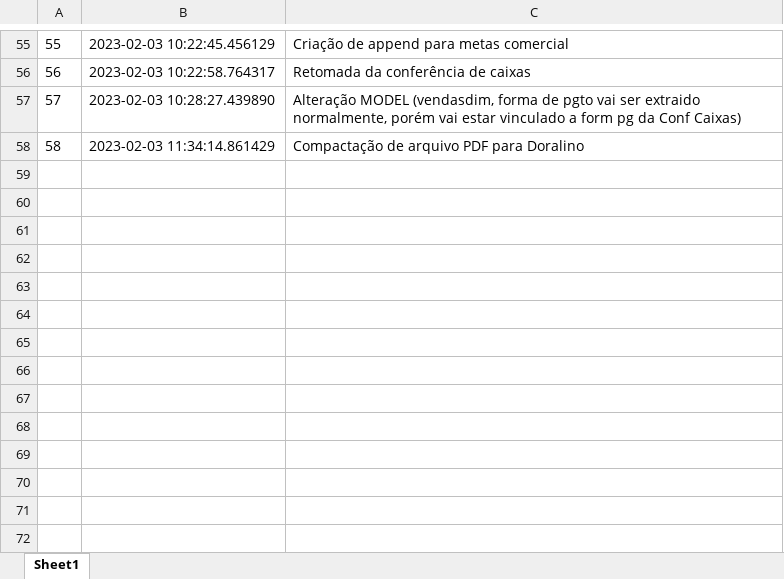
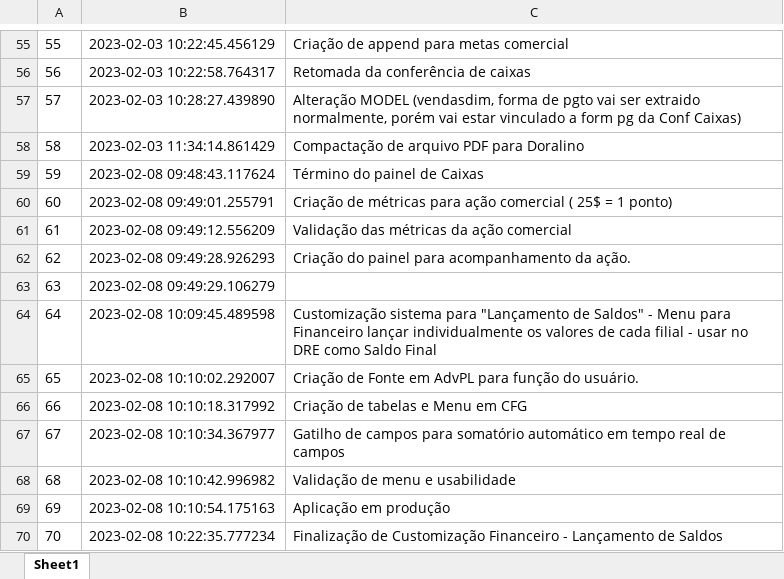
Before and after one commit to SistemasBredCapas/origin, an Excel workbook: notes.xlsx, sheet Sheet1, drawn as a sheet; only a part is shown, gaps mark what is left out; values as stored, in another font and other column widths than the file's, no borders; the diff covers the shown part only; the diff names each change by its address in the sheet, - before the commit and + after, or states it on an @@ line.

```diff
--- a/notes.xlsx (sheet Sheet1)
+++ b/notes.xlsx (sheet Sheet1)
+row 59: 59 | 2023-02-08 09:48:43.117624 | Término do painel de Caixas
+row 60: 60 | 2023-02-08 09:49:01.255791 | Criação de métricas para ação comercial ( 25$ = 1 ponto)
+row 61: 61 | 2023-02-08 09:49:12.556209 | Validação das métricas da ação comercial
+row 62: 62 | 2023-02-08 09:49:28.926293 | Criação do painel para acompanhamento da ação.
+row 63: 63 | 2023-02-08 09:49:29.106279
+row 64: 64 | 2023-02-08 10:09:45.489598 | Customização sistema para "Lançamento de Saldos" - Menu para Financeiro lançar individualmente os valores de cada filial - usar no DRE como Saldo Final
+row 65: 65 | 2023-02-08 10:10:02.292007 | Criação de Fonte em AdvPL para função do usuário.
+row 66: 66 | 2023-02-08 10:10:18.317992 | Criação de tabelas e Menu em CFG
+row 67: 67 | 2023-02-08 10:10:34.367977 | Gatilho de campos para somatório automático em tempo real de campos
+row 68: 68 | 2023-02-08 10:10:42.996982 | Validação de menu e usabilidade
+row 69: 69 | 2023-02-08 10:10:54.175163 | Aplicação em produção
+row 70: 70 | 2023-02-08 10:22:35.777234 | Finalização de Customização Financeiro - Lançamento de Saldos
```
Also changed, not shown: 12 added rows elsewhere in this sheet, 4 other files.
